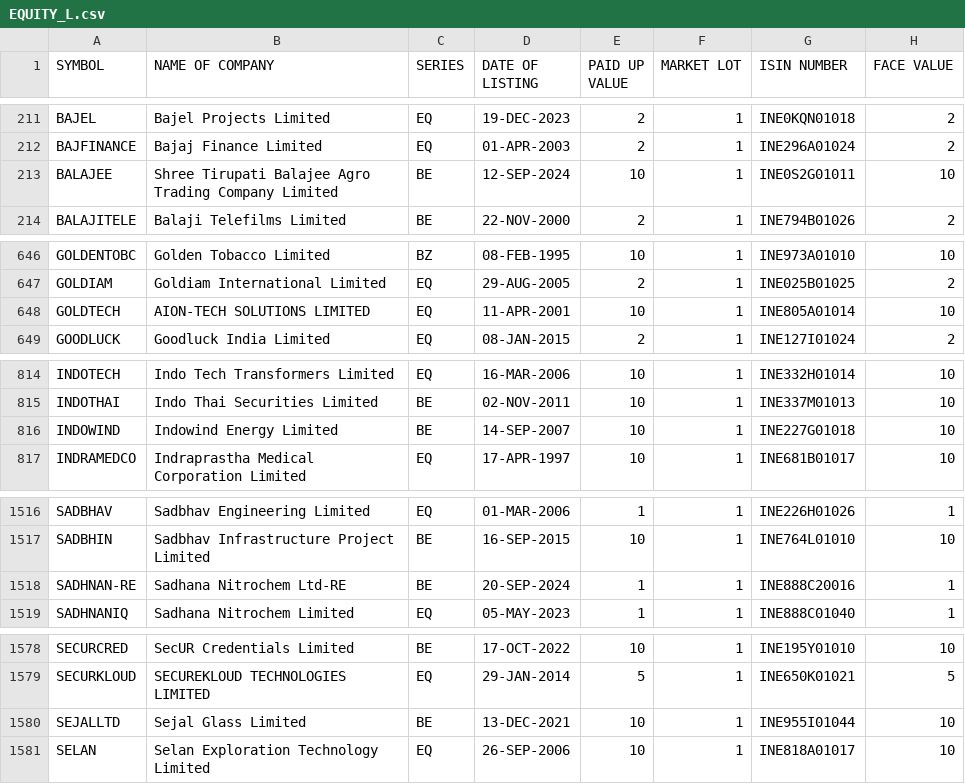
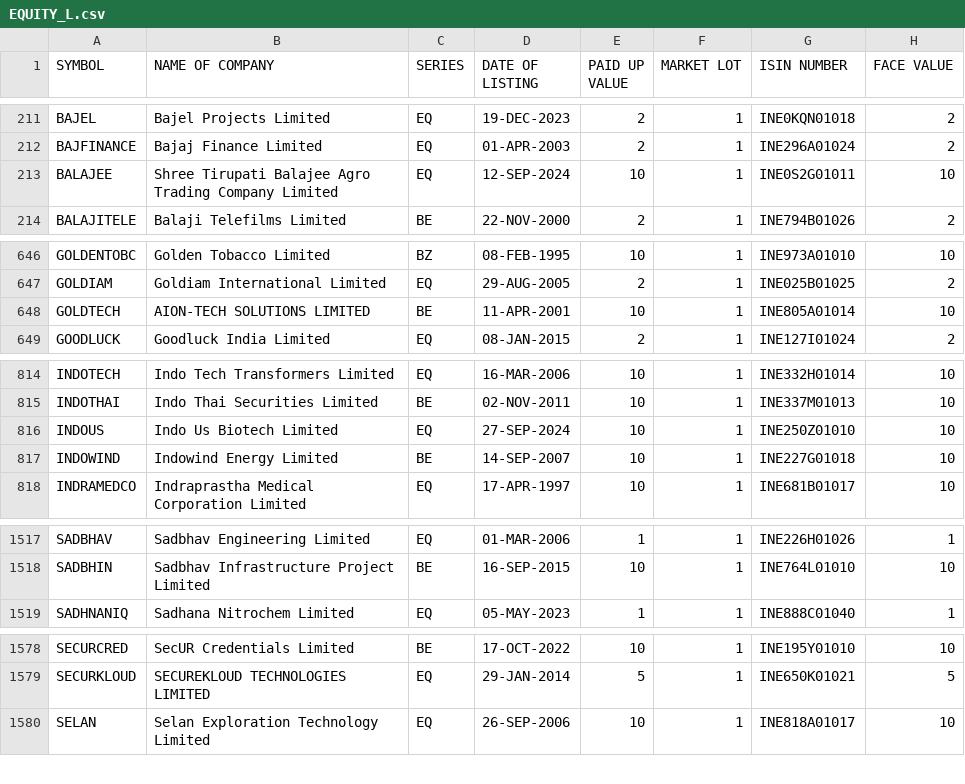
Before and after one commit to desmond-at-work/pkscreener, a CSV file: results/Indices/EQUITY_L.csv, drawn as a sheet; only a part is shown, gaps mark what is left out; the diff covers the shown part only.

```diff
--- a/results/Indices/EQUITY_L.csv
+++ b/results/Indices/EQUITY_L.csv
@@ -212,3 +212,3 @@ BAJEL,Bajel Projects Limited,EQ,19-DEC-2023,2,1,INE0KQN01018,2
 BAJFINANCE,Bajaj Finance Limited,EQ,01-APR-2003,2,1,INE296A01024,2
-BALAJEE,Shree Tirupati Balajee Agro Trading Company Limited,BE,12-SEP-2024,10,1,INE0S2G01011,10
+BALAJEE,Shree Tirupati Balajee Agro Trading Company Limited,EQ,12-SEP-2024,10,1,INE0S2G01011,10
 BALAJITELE,Balaji Telefilms Limited,BE,22-NOV-2000,2,1,INE794B01026,2
@@ -647,3 +647,3 @@ GOLDENTOBC,Golden Tobacco Limited,BZ,08-FEB-1995,10,1,INE973A01010,10
 GOLDIAM,Goldiam International Limited,EQ,29-AUG-2005,2,1,INE025B01025,2
-GOLDTECH,AION-TECH SOLUTIONS LIMITED,EQ,11-APR-2001,10,1,INE805A01014,10
+GOLDTECH,AION-TECH SOLUTIONS LIMITED,BE,11-APR-2001,10,1,INE805A01014,10
 GOODLUCK,Goodluck India Limited,EQ,08-JAN-2015,2,1,INE127I01024,2
@@ -815,2 +815,3 @@ INDOTECH,Indo Tech Transformers Limited,EQ,16-MAR-2006,10,1,INE332H01014,10
 INDOTHAI,Indo Thai Securities Limited,BE,02-NOV-2011,10,1,INE337M01013,10
+INDOUS,Indo Us Biotech Limited,EQ,27-SEP-2024,10,1,INE250Z01010,10
 INDOWIND,Indowind Energy Limited,BE,14-SEP-2007,10,1,INE227G01018,10
@@ -1517,3 +1518,2 @@ SADBHAV,Sadbhav Engineering Limited,EQ,01-MAR-2006,1,1,INE226H01026,1
 SADBHIN,Sadbhav Infrastructure Project Limited,BE,16-SEP-2015,10,1,INE764L01010,10
-SADHNAN-RE,Sadhana Nitrochem Ltd-RE,BE,20-SEP-2024,1,1,INE888C20016,1
 SADHNANIQ,Sadhana Nitrochem Limited,EQ,05-MAY-2023,1,1,INE888C01040,1
@@ -1579,3 +1579,2 @@ SECURCRED,SecUR Credentials Limited,BE,17-OCT-2022,10,1,INE195Y01010,10
 SECURKLOUD,SECUREKLOUD TECHNOLOGIES LIMITED,EQ,29-JAN-2014,5,1,INE650K01021,5
-SEJALLTD,Sejal Glass Limited,BE,13-DEC-2021,10,1,INE955I01044,10
 SELAN,Selan Exploration Technology Limited,EQ,26-SEP-2006,10,1,INE818A01017,10
```
Also changed, not shown: 1 edited cell elsewhere in this file, results/Indices/NSE_FO_SosScheme.csv, results/Indices/ind_nifty500list.csv, 13 other files.
